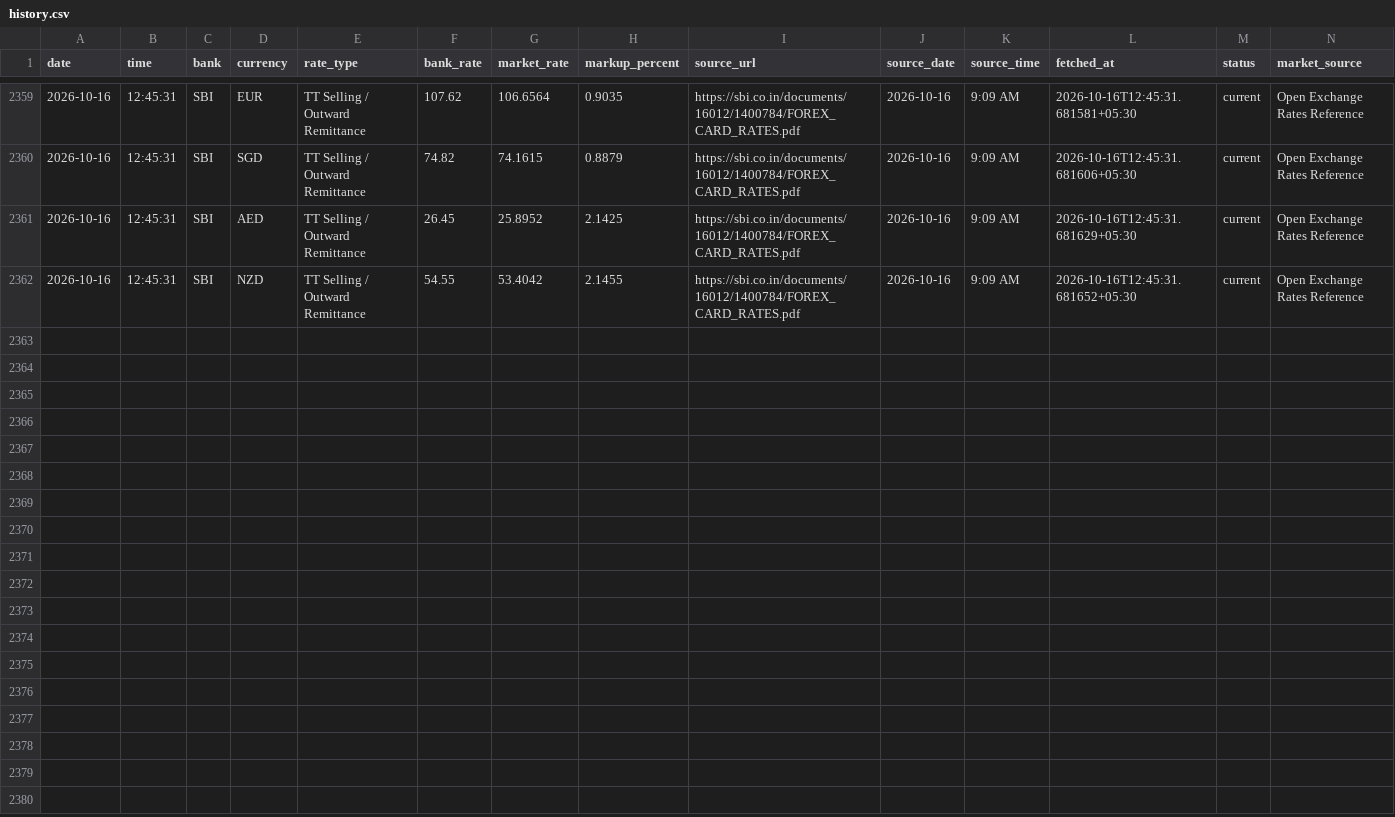
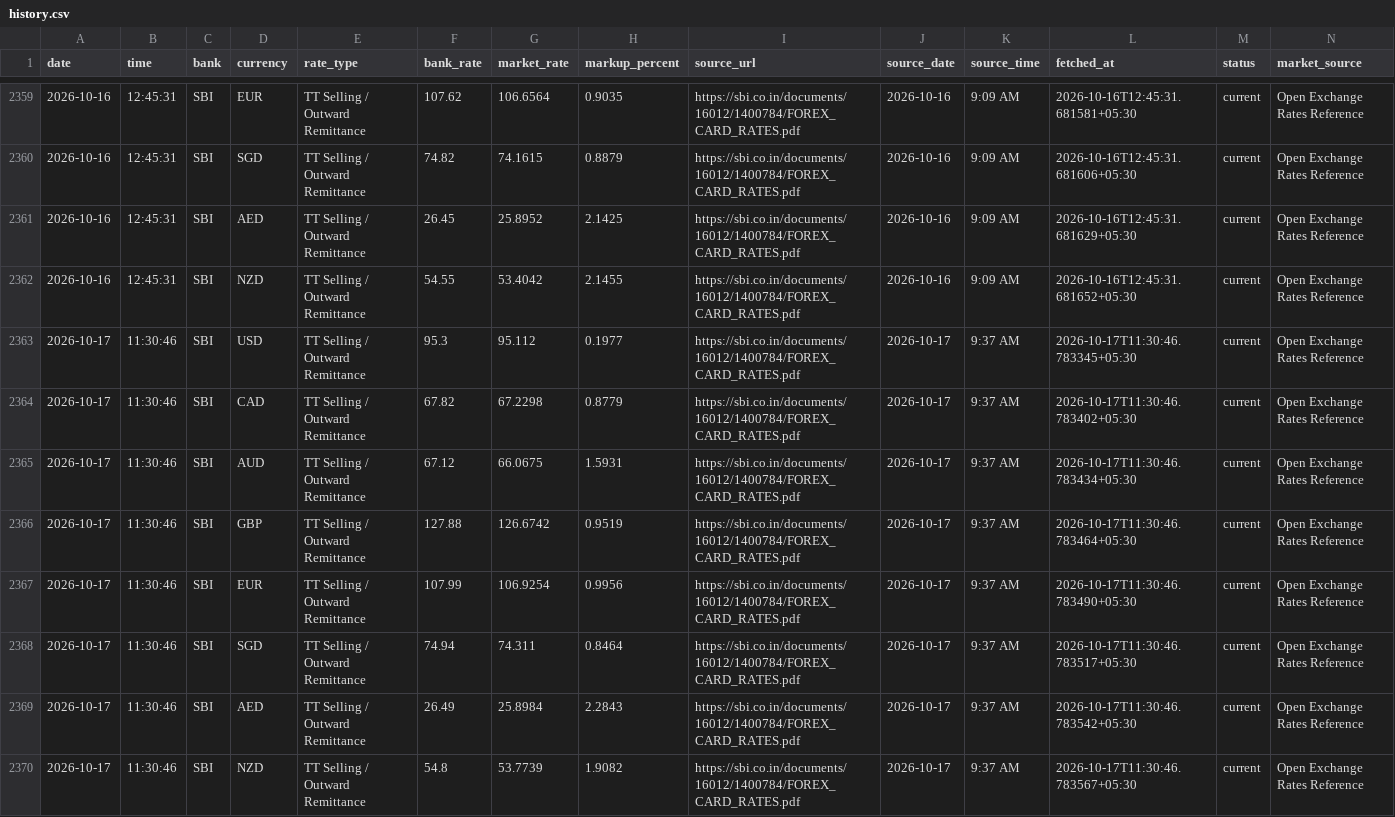
Before and after one commit to rithikbuilds/Project_FLY, a CSV file: data/history.csv, drawn as a sheet; only a part is shown, gaps mark what is left out; rows hold the shown columns only; the diff names each change by its address in the sheet, - before the commit and + after, or states it on an @@ line.

```diff
--- a/data/history.csv
+++ b/data/history.csv
+row 2363: 2026-10-17 | 11:30:46 | SBI | USD | TT Selling / Outward Remittance | 95.3 | 95.112 | 0.1977 | https://sbi.co.in/documents/16012/1400784/FOREX_CARD_RATES.pdf | 2026-10-17 | 9:37 AM | 2026-10-17T11:30:46.783345+05:30 | current | Open Exchange Rates Reference
+row 2364: 2026-10-17 | 11:30:46 | SBI | CAD | TT Selling / Outward Remittance | 67.82 | 67.2298 | 0.8779 | https://sbi.co.in/documents/16012/1400784/FOREX_CARD_RATES.pdf | 2026-10-17 | 9:37 AM | 2026-10-17T11:30:46.783402+05:30 | current | Open Exchange Rates Reference
+row 2365: 2026-10-17 | 11:30:46 | SBI | AUD | TT Selling / Outward Remittance | 67.12 | 66.0675 | 1.5931 | https://sbi.co.in/documents/16012/1400784/FOREX_CARD_RATES.pdf | 2026-10-17 | 9:37 AM | 2026-10-17T11:30:46.783434+05:30 | current | Open Exchange Rates Reference
+row 2366: 2026-10-17 | 11:30:46 | SBI | GBP | TT Selling / Outward Remittance | 127.88 | 126.6742 | 0.9519 | https://sbi.co.in/documents/16012/1400784/FOREX_CARD_RATES.pdf | 2026-10-17 | 9:37 AM | 2026-10-17T11:30:46.783464+05:30 | current | Open Exchange Rates Reference
+row 2367: 2026-10-17 | 11:30:46 | SBI | EUR | TT Selling / Outward Remittance | 107.99 | 106.9254 | 0.9956 | https://sbi.co.in/documents/16012/1400784/FOREX_CARD_RATES.pdf | 2026-10-17 | 9:37 AM | 2026-10-17T11:30:46.783490+05:30 | current | Open Exchange Rates Reference
+row 2368: 2026-10-17 | 11:30:46 | SBI | SGD | TT Selling / Outward Remittance | 74.94 | 74.311 | 0.8464 | https://sbi.co.in/documents/16012/1400784/FOREX_CARD_RATES.pdf | 2026-10-17 | 9:37 AM | 2026-10-17T11:30:46.783517+05:30 | current | Open Exchange Rates Reference
+row 2369: 2026-10-17 | 11:30:46 | SBI | AED | TT Selling / Outward Remittance | 26.49 | 25.8984 | 2.2843 | https://sbi.co.in/documents/16012/1400784/FOREX_CARD_RATES.pdf | 2026-10-17 | 9:37 AM | 2026-10-17T11:30:46.783542+05:30 | current | Open Exchange Rates Reference
+row 2370: 2026-10-17 | 11:30:46 | SBI | NZD | TT Selling / Outward Remittance | 54.8 | 53.7739 | 1.9082 | https://sbi.co.in/documents/16012/1400784/FOREX_CARD_RATES.pdf | 2026-10-17 | 9:37 AM | 2026-10-17T11:30:46.783567+05:30 | current | Open Exchange Rates Reference
```
Also changed, not shown: 1 other file.
